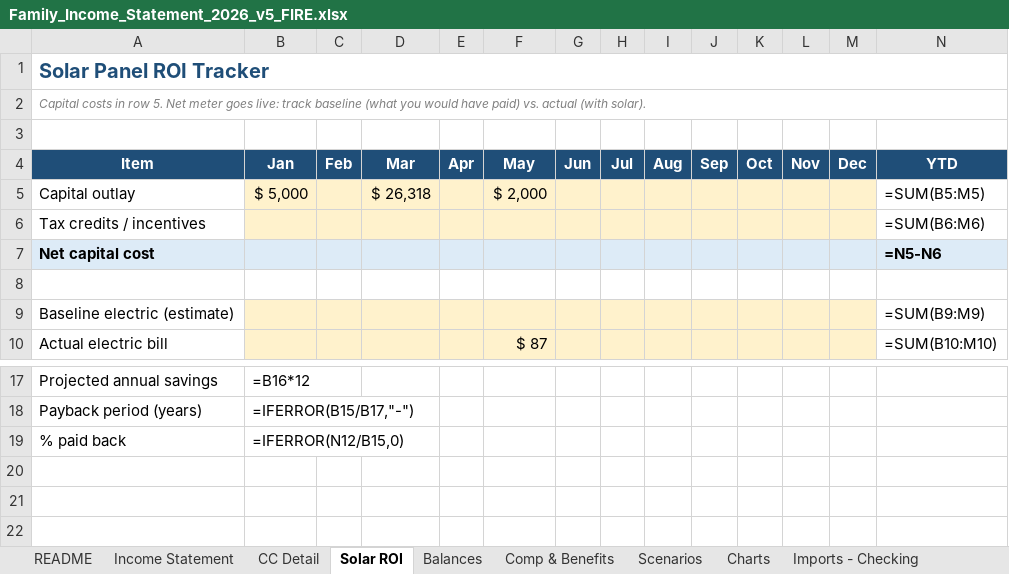
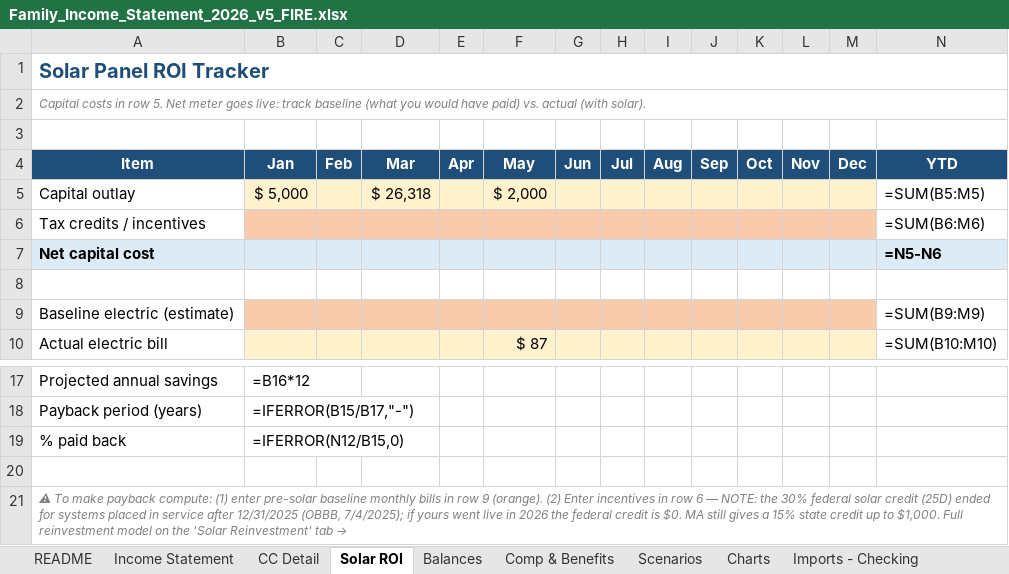
Before and after one commit to MNaughton1981/FIS2, an Excel workbook: Family_Income_Statement_2026_v5_FIRE.xlsx, sheet Solar ROI, drawn as a sheet; only a part is shown, gaps mark what is left out; values as stored, in another font and other column widths than the file's, no borders; formulas without a stored value are shown as written; the diff names each change by its address in the sheet, - before the commit and + after, or states it on an @@ line.

Commit message:
Add Solar Reinvestment model + HSA Election Planner; fix Solar ROI inputs
- Solar Reinvestment tab: corrected net capital cost (federal 25D credit is
  $0 for 2026 placed-in-service per OBBB; MA 15% credit up to $1,000),
  manual monthly Enphase energy log (no CSV export available), and a
  25-year reinvestment model showing simple vs accelerated payback and the
  compounded horizon value of reinvesting avoided electric costs.
- HSA Election Planner tab: aggregates freed-up cash (solar avoided cost,
  mobile savings, former FSA) and maps it to the 2027 $9,000 family limit
  and a per-paycheck election for November open enrollment.
- Solar ROI tab: marked baseline (row 9) and incentives (row 6) as inputs
  and added the 25D/ITC caveat so payback stops computing negative.

```diff
--- a/Family_Income_Statement_2026_v5_FIRE.xlsx (sheet Solar ROI)
+++ b/Family_Income_Statement_2026_v5_FIRE.xlsx (sheet Solar ROI)
-B6:M6 fill: #FFF2CC
+B6:M6 fill: #F8CBAD
-B9:M9 fill: #FFF2CC
+B9:M9 fill: #F8CBAD
+row 20: (empty)
+row 21: ⚠ To make payback compute: (1) enter pre-solar baseline monthly bills in row 9 (orange). (2) Enter incentives in row 6 — NOTE: the 30% federal solar credit (25D) ended for systems placed in service after 12/31/2025 (OBBB, 7/4/2025); if yours went live in 2026 the federal credit is $0. MA still gives a 15% state credit up to $1,000. Full reinvestment model on the 'Solar Reinvestment' tab →
```
Also changed, not shown: other sheet tabs.
